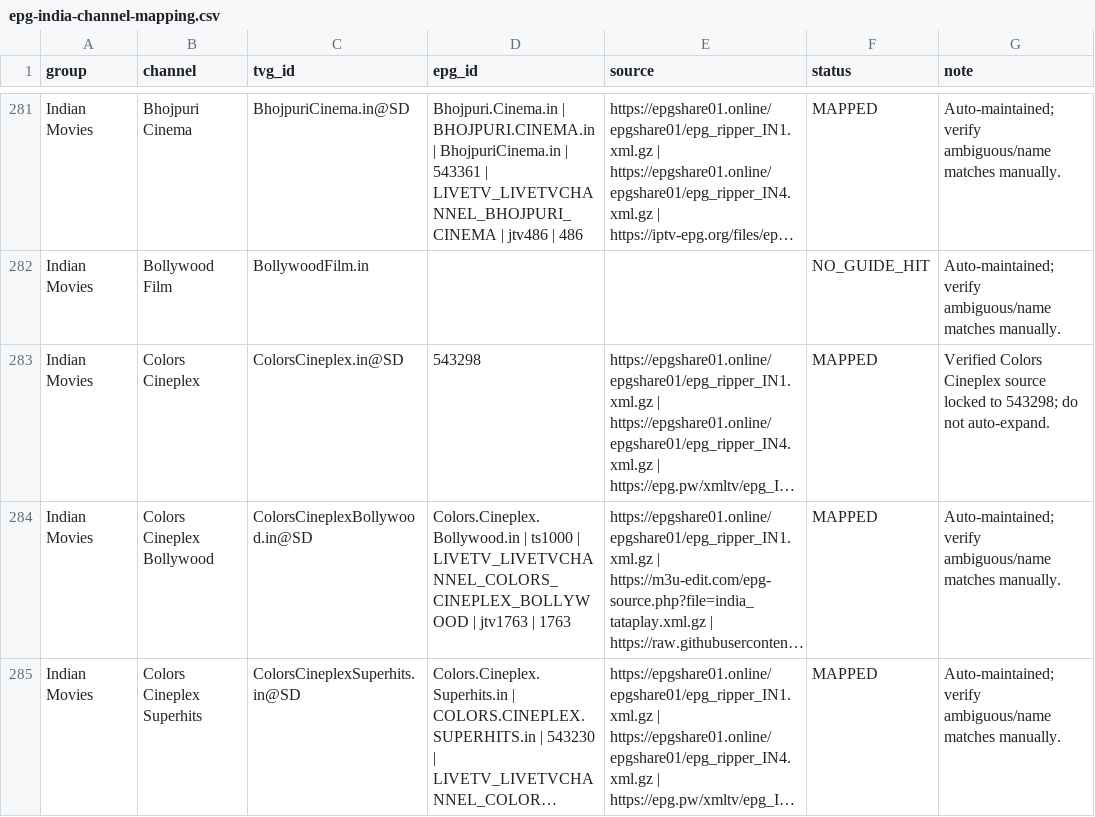
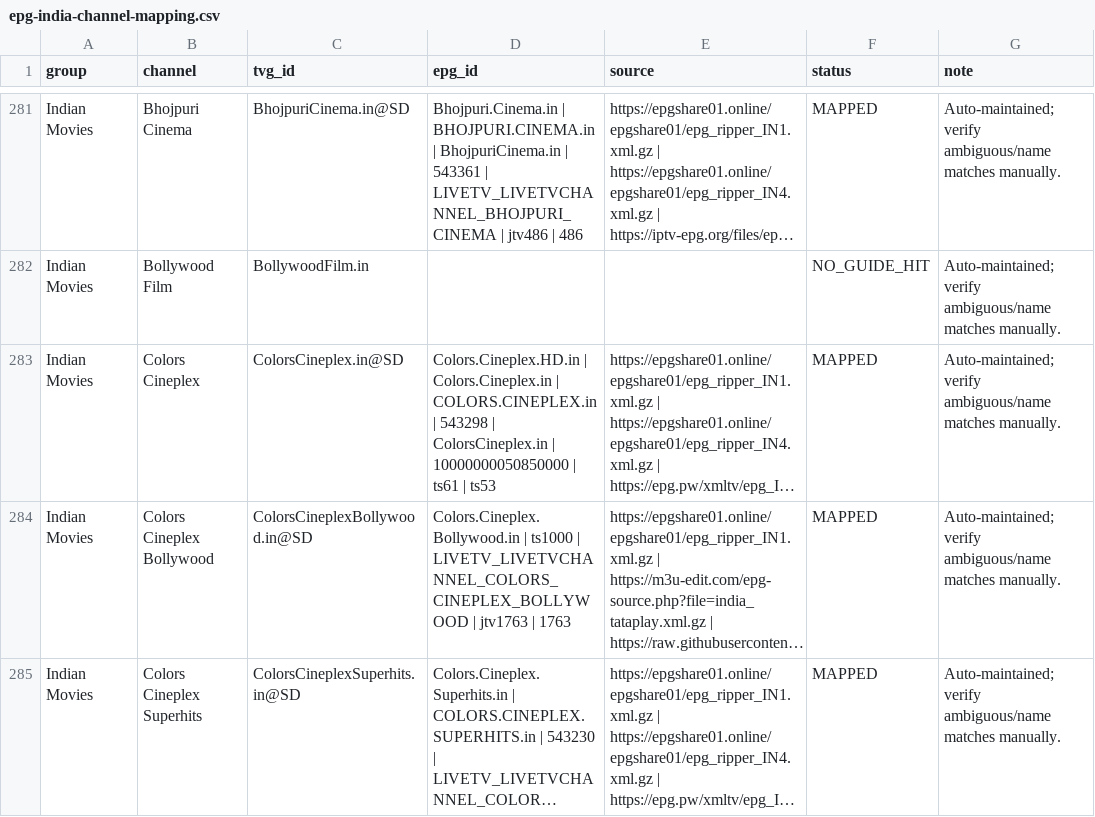
Before and after one commit to saeidrahmanbd/BDIX-IPTV, a CSV file: reports/epg-india-channel-mapping.csv, drawn as a sheet; only a part is shown, gaps mark what is left out; long unchanged cells end in …; the diff names each change by its address in the sheet, - before the commit and + after, or states it on an @@ line.

```diff
--- a/reports/epg-india-channel-mapping.csv
+++ b/reports/epg-india-channel-mapping.csv
-D283 (epg_id): 543298
+D283 (epg_id): Colors.Cineplex.HD.in | Colors.Cineplex.in | COLORS.CINEPLEX.in | 543298 | ColorsCineplex.in | 10000000050850000 | ts61 | ts53
-G283 (note): Verified Colors Cineplex source locked to 543298; do not auto-expand.
+G283 (note): Auto-maintained; verify ambiguous/name matches manually.
```
Also changed, not shown: 11 other files.
